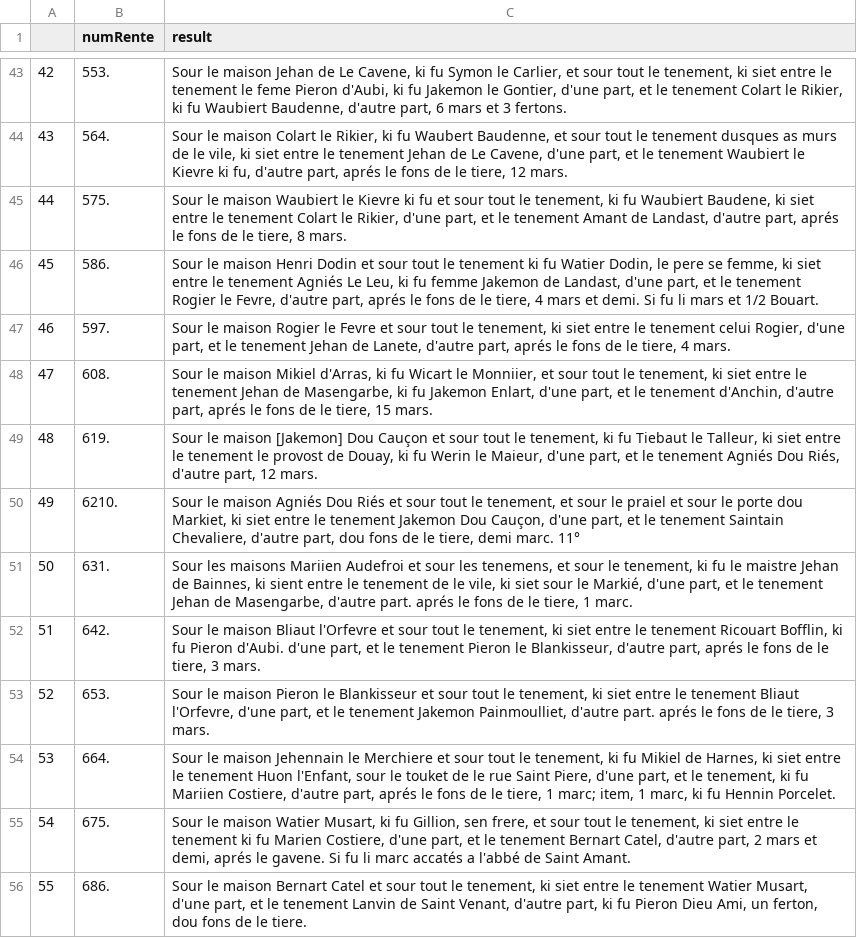
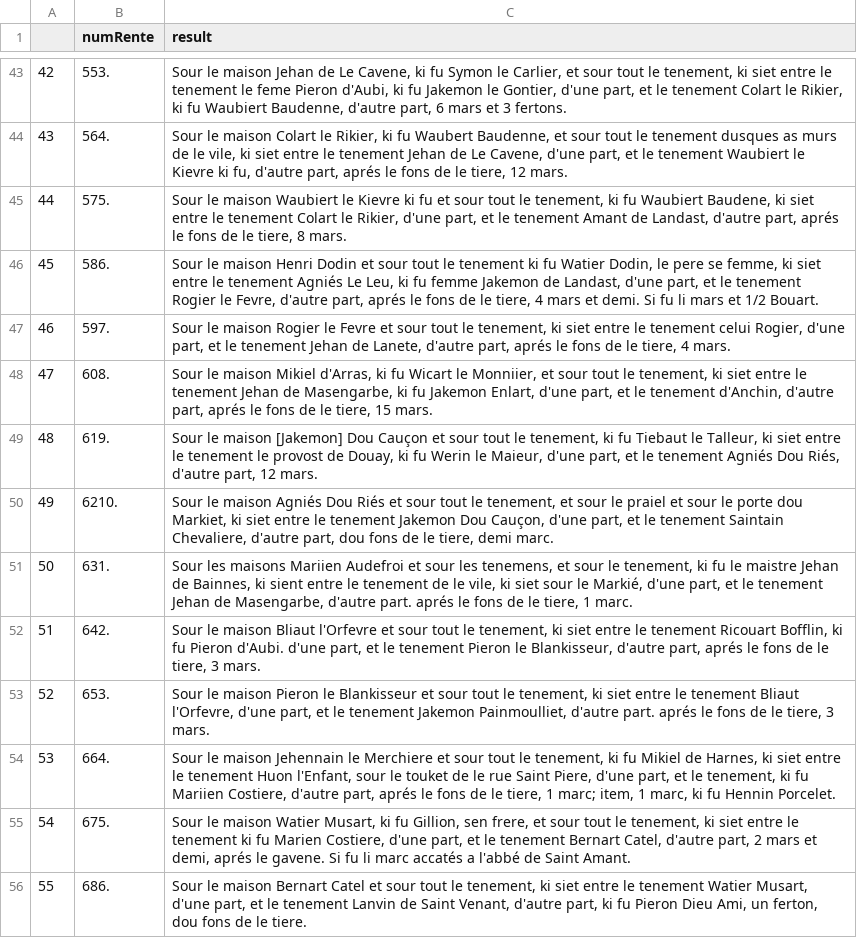
Before and after one commit to SelimBenIsmail/NLPJeanDeFrance, a CSV file: export/df_rentes.csv, drawn as a sheet; only a part is shown, gaps mark what is left out; the diff covers the shown part only.

```diff
--- a/export/df_rentes.csv
+++ b/export/df_rentes.csv
@@ -49,3 +49,3 @@
 "48","619.","Sour le maison [Jakemon] Dou Cauçon et sour tout le tenement, ki fu Tiebaut le Talleur, ki siet entre le tenement le provost de Douay, ki fu Werin le Maieur, d'une part, et le tenement Agniés Dou Riés, d'autre part, 12 mars. "
-"49","6210.","Sour le maison Agniés Dou Riés et sour tout le tenement, et sour le praiel et sour le porte dou Markiet, ki siet entre le tenement Jakemon Dou Cauçon, d'une part, et le tenement Saintain Chevaliere, d'autre part, dou fons de le tiere, demi marc. 11°   "
+"49","6210.","Sour le maison Agniés Dou Riés et sour tout le tenement, et sour le praiel et sour le porte dou Markiet, ki siet entre le tenement Jakemon Dou Cauçon, d'une part, et le tenement Saintain Chevaliere, d'autre part, dou fons de le tiere, demi marc.   "
 "50","631.","Sour les maisons Mariien Audefroi et sour les tenemens, et sour le tenement, ki fu le maistre Jehan de Bainnes, ki sient entre le tenement de le vile, ki siet sour le Markié, d'une part, et le tenement Jehan de Masengarbe, d'autre part. aprés le fons de le tiere, 1 marc. "
```
Also changed, not shown: 8 edited cells elsewhere in this file, export/df_connetablies.csv, export/df_main.csv, 2 other files.
